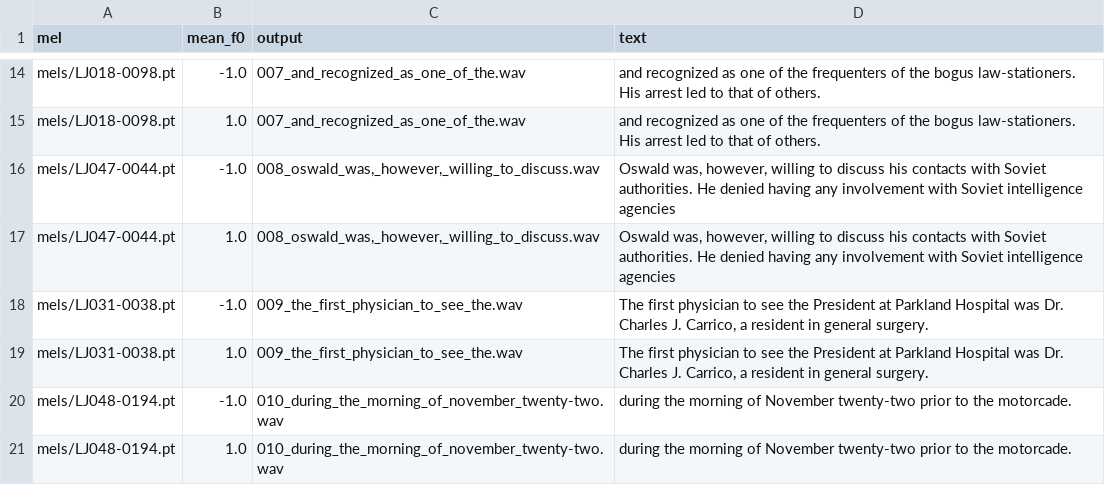
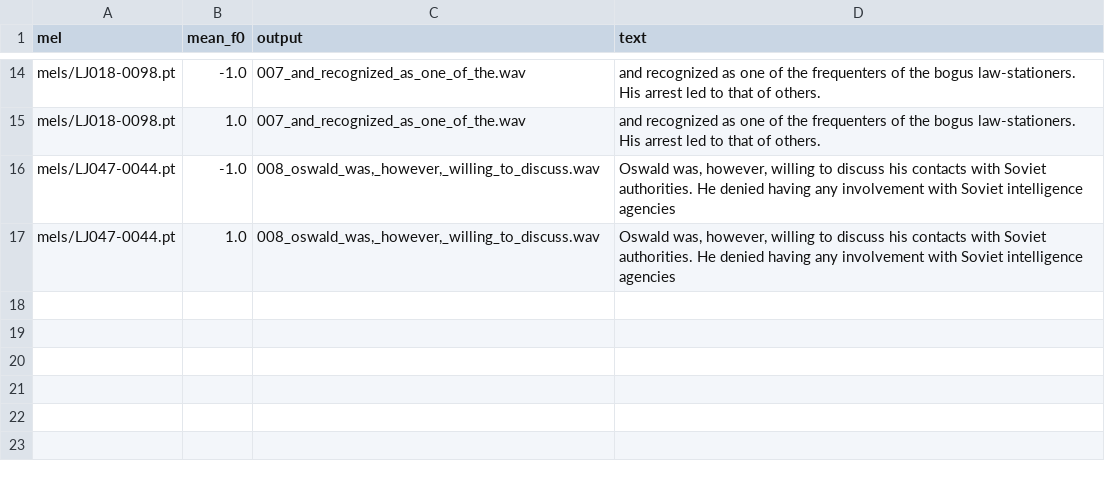
Before and after one commit to wencywonderx/FastPitches, a TSV file: PyTorch/SpeechSynthesis/FastPitch/phrases/devset10.tsv, drawn as a sheet; only a part is shown, gaps mark what is left out.

```diff
--- a/PyTorch/SpeechSynthesis/FastPitch/phrases/devset10.tsv
+++ b/PyTorch/SpeechSynthesis/FastPitch/phrases/devset10.tsv
@@ -17,5 +17 @@ mels/LJ047-0044.pt	-1.0	008_oswald_was,_however,_willing_to_discuss.wav	Oswald w
 mels/LJ047-0044.pt	1.0	008_oswald_was,_however,_willing_to_discuss.wav	Oswald was, however, willing to discuss his contacts with Soviet authorities. He denied having any involvement with Soviet intelligence agencies
-mels/LJ031-0038.pt	-1.0	009_the_first_physician_to_see_the.wav	The first physician to see the President at Parkland Hospital was Dr. Charles J. Carrico, a resident in general surgery.
-mels/LJ031-0038.pt	1.0	009_the_first_physician_to_see_the.wav	The first physician to see the President at Parkland Hospital was Dr. Charles J. Carrico, a resident in general surgery.
-mels/LJ048-0194.pt	-1.0	010_during_the_morning_of_november_twenty-two.wav	during the morning of November twenty-two prior to the motorcade.
-mels/LJ048-0194.pt	1.0	010_during_the_morning_of_november_twenty-two.wav	during the morning of November twenty-two prior to the motorcade.
```
